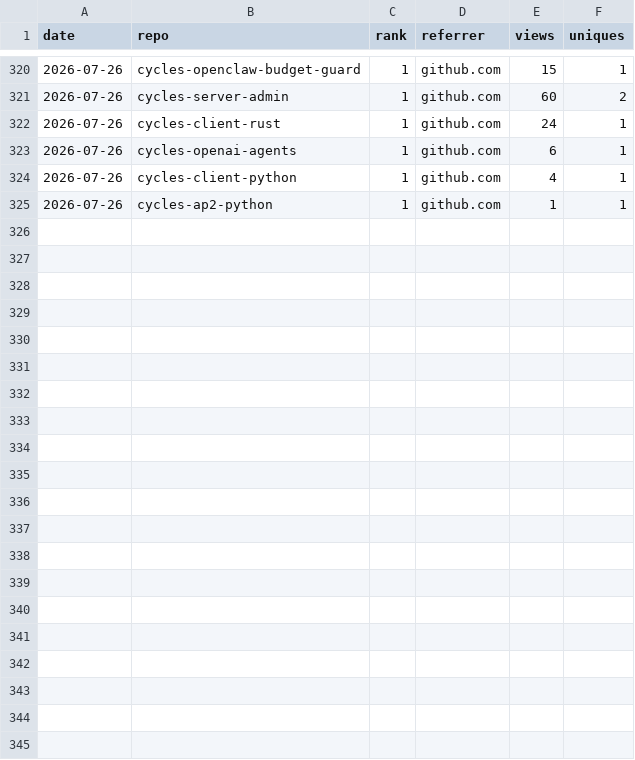
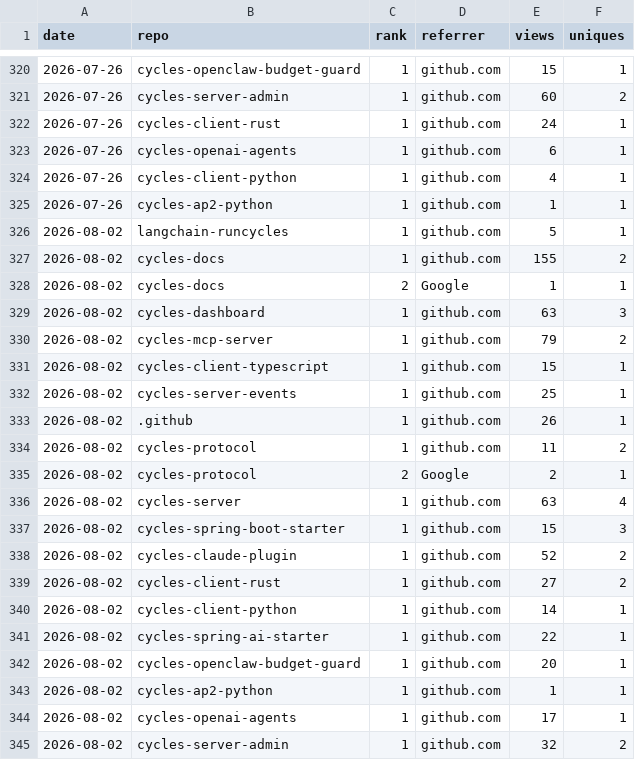
Before and after one commit to runcycles/cycles-docs, a CSV file: .outreach/adoption-snapshots-referrers.csv, drawn as a sheet; only a part is shown, gaps mark what is left out.

```diff
--- a/.outreach/adoption-snapshots-referrers.csv
+++ b/.outreach/adoption-snapshots-referrers.csv
@@ -325 +325,21 @@ date,repo,rank,referrer,views,uniques
 2026-07-26,cycles-ap2-python,1,github.com,1,1
+2026-08-02,langchain-runcycles,1,github.com,5,1
+2026-08-02,cycles-docs,1,github.com,155,2
+2026-08-02,cycles-docs,2,Google,1,1
+2026-08-02,cycles-dashboard,1,github.com,63,3
+2026-08-02,cycles-mcp-server,1,github.com,79,2
+2026-08-02,cycles-client-typescript,1,github.com,15,1
+2026-08-02,cycles-server-events,1,github.com,25,1
+2026-08-02,.github,1,github.com,26,1
+2026-08-02,cycles-protocol,1,github.com,11,2
+2026-08-02,cycles-protocol,2,Google,2,1
+2026-08-02,cycles-server,1,github.com,63,4
+2026-08-02,cycles-spring-boot-starter,1,github.com,15,3
+2026-08-02,cycles-claude-plugin,1,github.com,52,2
+2026-08-02,cycles-client-rust,1,github.com,27,2
+2026-08-02,cycles-client-python,1,github.com,14,1
+2026-08-02,cycles-spring-ai-starter,1,github.com,22,1
+2026-08-02,cycles-openclaw-budget-guard,1,github.com,20,1
+2026-08-02,cycles-ap2-python,1,github.com,1,1
+2026-08-02,cycles-openai-agents,1,github.com,17,1
+2026-08-02,cycles-server-admin,1,github.com,32,2
```
Also changed, not shown: .outreach/adoption-snapshots-by-repo.csv, .outreach/adoption-snapshots.csv.
